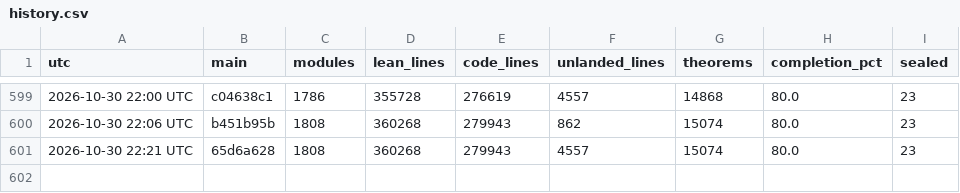
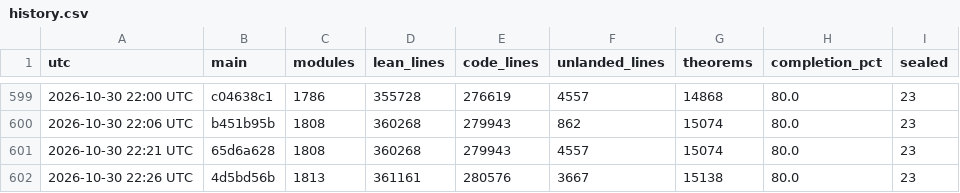
Before and after one commit to scottnarmstrong/KAM-dev, a CSV file: docs/campaign/history.csv, drawn as a sheet; only a part is shown, gaps mark what is left out.

```diff
--- a/docs/campaign/history.csv
+++ b/docs/campaign/history.csv
@@ -601 +601,2 @@ utc,main,modules,lean_lines,code_lines,unlanded_lines,theorems,completion_pct,se
 2026-10-30 22:21 UTC,65d6a628,1808,360268,279943,4557,15074,80.0,23
+2026-10-30 22:26 UTC,4d5bd56b,1813,361161,280576,3667,15138,80.0,23
```
Also changed, not shown: 1 other file.
